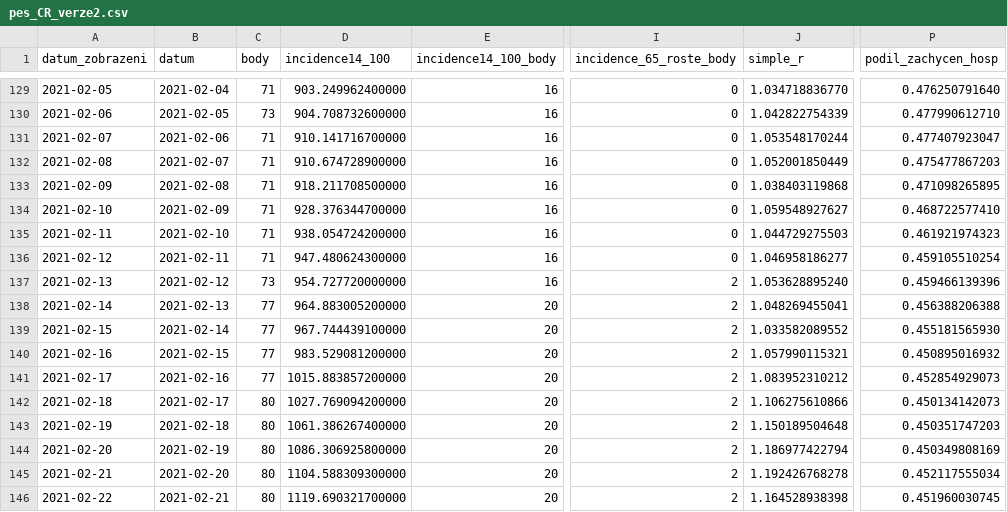
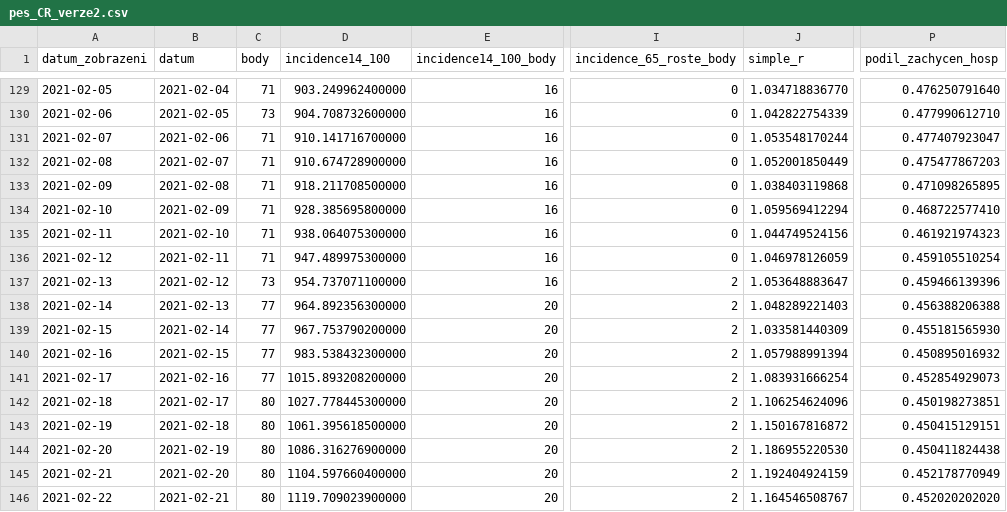
Before and after one commit to michalskop/mzcr-cz-covid-19-data, a CSV file: pes_CR_verze2.csv, drawn as a sheet; only a part is shown, gaps mark what is left out; the diff covers the shown part only; the diff names each change by its address in the sheet, - before the commit and + after, or states it on an @@ line.

```diff
--- a/pes_CR_verze2.csv
+++ b/pes_CR_verze2.csv
-D134 (incidence14_100): 928.376344700000
+D134 (incidence14_100): 928.385695800000
-J134 (simple_r): 1.059548927627
+J134 (simple_r): 1.059569412294
-D135 (incidence14_100): 938.054724200000
+D135 (incidence14_100): 938.064075300000
-J135 (simple_r): 1.044729275503
+J135 (simple_r): 1.044749524156
-D136 (incidence14_100): 947.480624300000
+D136 (incidence14_100): 947.489975300000
-J136 (simple_r): 1.046958186277
+J136 (simple_r): 1.046978126059
-D137 (incidence14_100): 954.727720000000
+D137 (incidence14_100): 954.737071100000
-J137 (simple_r): 1.053628895240
+J137 (simple_r): 1.053648883647
-D138 (incidence14_100): 964.883005200000
+D138 (incidence14_100): 964.892356300000
-J138 (simple_r): 1.048269455041
+J138 (simple_r): 1.048289221403
-D139 (incidence14_100): 967.744439100000
+D139 (incidence14_100): 967.753790200000
-J139 (simple_r): 1.033582089552
+J139 (simple_r): 1.033581440309
-D140 (incidence14_100): 983.529081200000
+D140 (incidence14_100): 983.538432300000
-J140 (simple_r): 1.057990115321
+J140 (simple_r): 1.057988991394
-D141 (incidence14_100): 1015.883857200000
+D141 (incidence14_100): 1015.893208200000
-J141 (simple_r): 1.083952310212
+J141 (simple_r): 1.083931666254
-D142 (incidence14_100): 1027.769094200000
+D142 (incidence14_100): 1027.778445300000
-J142 (simple_r): 1.106275610866
+J142 (simple_r): 1.106254624096
-P142 (podil_zachycen_hosp): 0.450134142073
+P142 (podil_zachycen_hosp): 0.450198273851
-D143 (incidence14_100): 1061.386267400000
+D143 (incidence14_100): 1061.395618500000
-J143 (simple_r): 1.150189504648
+J143 (simple_r): 1.150167816872
-P143 (podil_zachycen_hosp): 0.450351747203
+P143 (podil_zachycen_hosp): 0.450415129151
-D144 (incidence14_100): 1086.306925800000
+D144 (incidence14_100): 1086.316276900000
-J144 (simple_r): 1.186977422794
+J144 (simple_r): 1.186955220530
-P144 (podil_zachycen_hosp): 0.450349808169
+P144 (podil_zachycen_hosp): 0.450411824438
-D145 (incidence14_100): 1104.588309300000
+D145 (incidence14_100): 1104.597660400000
-J145 (simple_r): 1.192426768278
+J145 (simple_r): 1.192404924159
-P145 (podil_zachycen_hosp): 0.452117555034
+P145 (podil_zachycen_hosp): 0.452178770949
-D146 (incidence14_100): 1119.690321700000
+D146 (incidence14_100): 1119.709023900000
-J146 (simple_r): 1.164528938398
+J146 (simple_r): 1.164546508767
-P146 (podil_zachycen_hosp): 0.451960030745
+P146 (podil_zachycen_hosp): 0.452020202020
```
Also changed, not shown: 1 added row and 102 edited cells elsewhere in this file, kapacity-intenzivni-pece-vlna-2.csv, mestske-casti.csv, 14 other files.
